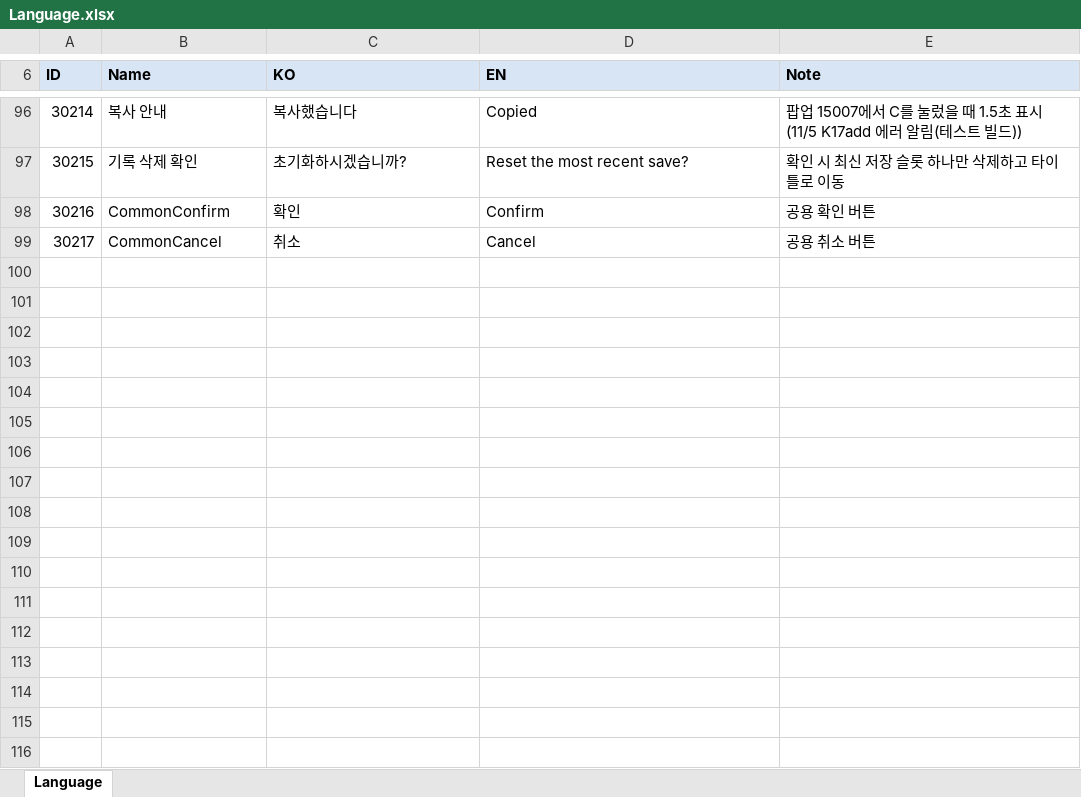
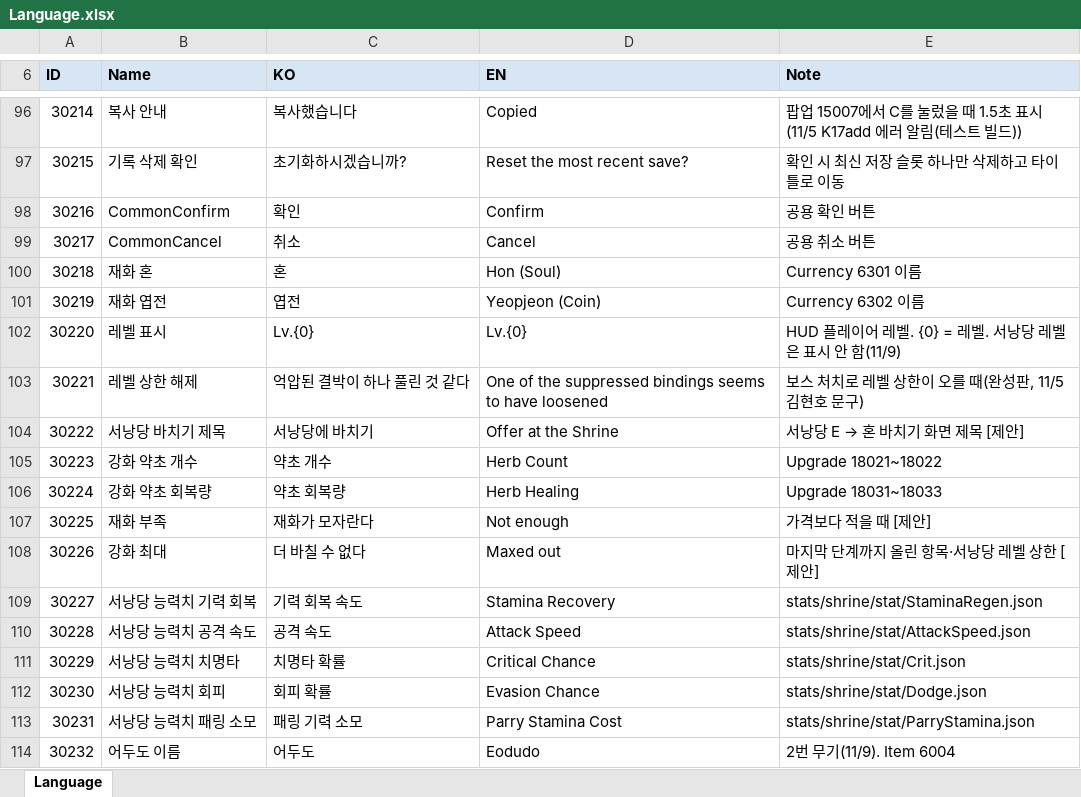
Before and after one commit to hyunho9228-web/DataSheet, an Excel workbook: tables/Language.xlsx, sheet Language, drawn as a sheet; only a part is shown, gaps mark what is left out; values as stored, in another font and other column widths than the file's, no borders; the diff names each change by its address in the sheet, - before the commit and + after, or states it on an @@ line.

```diff
--- a/tables/Language.xlsx (sheet Language)
+++ b/tables/Language.xlsx (sheet Language)
+row 100: 30218 | 재화 혼 | 혼 | Hon (Soul) | Currency 6301 이름
+row 101: 30219 | 재화 엽전 | 엽전 | Yeopjeon (Coin) | Currency 6302 이름
+row 102: 30220 | 레벨 표시 | Lv.{0} | Lv.{0} | HUD 플레이어 레벨. {0} = 레벨. 서낭당 레벨은 표시 안 함(11/9)
+row 103: 30221 | 레벨 상한 해제 | 억압된 결박이 하나 풀린 것 같다 | One of the suppressed bindings seems to have loosened | 보스 처치로 레벨 상한이 오를 때(완성판, 11/5 김현호 문구)
+row 104: 30222 | 서낭당 바치기 제목 | 서낭당에 바치기 | Offer at the Shrine | 서낭당 E → 혼 바치기 화면 제목 [제안]
+row 105: 30223 | 강화 약초 개수 | 약초 개수 | Herb Count | Upgrade 18021~18022
+row 106: 30224 | 강화 약초 회복량 | 약초 회복량 | Herb Healing | Upgrade 18031~18033
+row 107: 30225 | 재화 부족 | 재화가 모자란다 | Not enough | 가격보다 적을 때 [제안]
+row 108: 30226 | 강화 최대 | 더 바칠 수 없다 | Maxed out | 마지막 단계까지 올린 항목·서낭당 레벨 상한 [제안]
+row 109: 30227 | 서낭당 능력치 기력 회복 | 기력 회복 속도 | Stamina Recovery | stats/shrine/stat/StaminaRegen.json
+row 110: 30228 | 서낭당 능력치 공격 속도 | 공격 속도 | Attack Speed | stats/shrine/stat/AttackSpeed.json
+row 111: 30229 | 서낭당 능력치 치명타 | 치명타 확률 | Critical Chance | stats/shrine/stat/Crit.json
+row 112: 30230 | 서낭당 능력치 회피 | 회피 확률 | Evasion Chance | stats/shrine/stat/Dodge.json
+row 113: 30231 | 서낭당 능력치 패링 소모 | 패링 기력 소모 | Parry Stamina Cost | stats/shrine/stat/ParryStamina.json
+row 114: 30232 | 어두도 이름 | 어두도 | Eodudo | 2번 무기(11/9). Item 6004
```
Also changed, not shown: tables/Item.xlsx, tables/Monster.xlsx, 12 other files.
